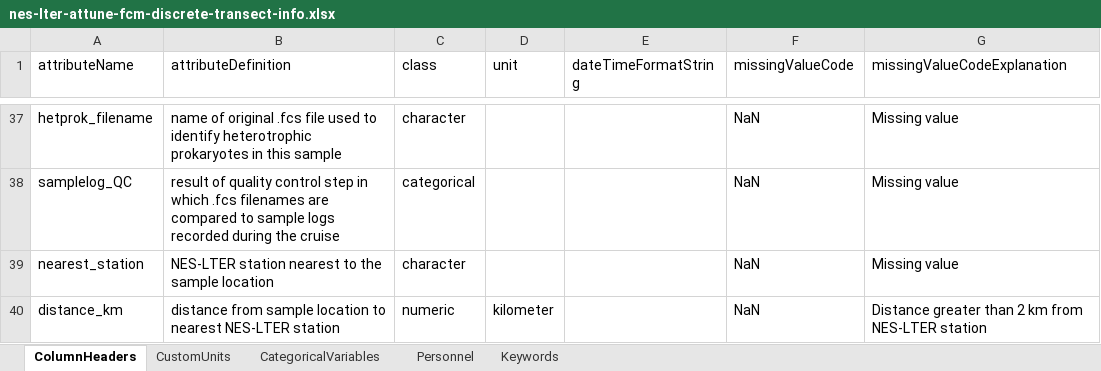
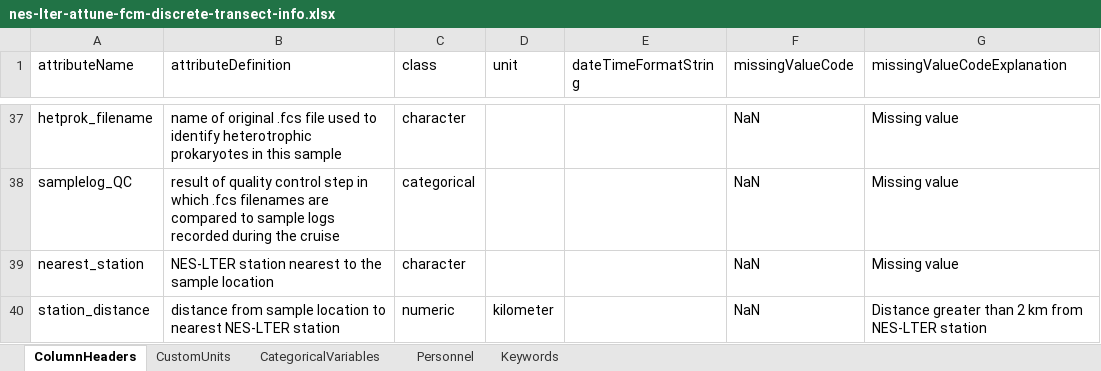
Before and after one commit to WHOIGit/nes-lter-attune-discrete, an Excel workbook: nes-lter-attune-fcm-discrete-transect-info.xlsx, sheet ColumnHeaders, drawn as a sheet; only a part is shown, gaps mark what is left out; values as stored, in another font and other column widths than the file's, no borders; the diff names each change by its address in the sheet, - before the commit and + after, or states it on an @@ line.

Commit message:
station_distance and minor edits to Settings

```diff
--- a/nes-lter-attune-fcm-discrete-transect-info.xlsx (sheet ColumnHeaders)
+++ b/nes-lter-attune-fcm-discrete-transect-info.xlsx (sheet ColumnHeaders)
-A40 (attributeName): distance_km
+A40 (attributeName): station_distance
```
Also changed, not shown: 3 other files.
